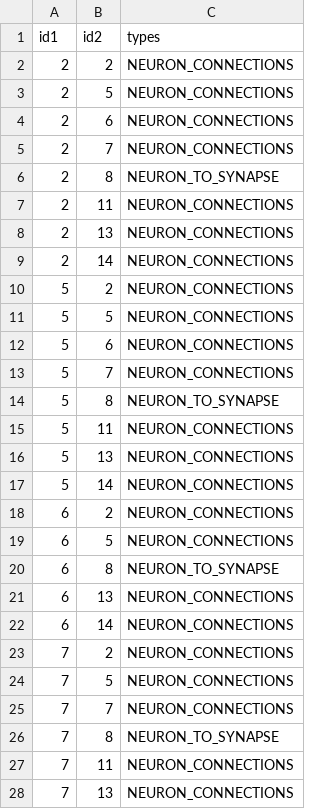
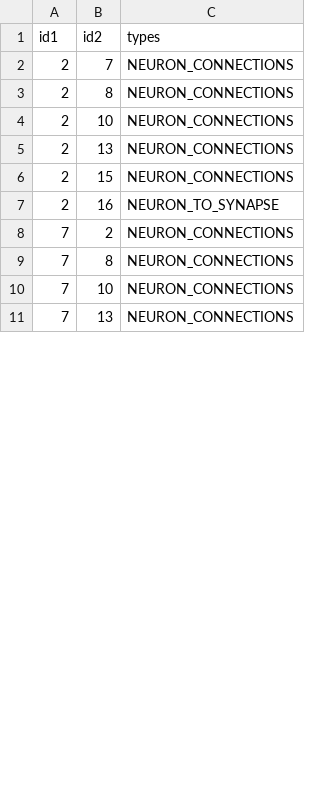
Before and after one commit to PI-Clustering/Code, a CSV file: app/webApp/scripts/graph/edge.csv, drawn as a sheet; only a part is shown; the diff covers the shown part only.

```diff
--- a/app/webApp/scripts/graph/edge.csv
+++ b/app/webApp/scripts/graph/edge.csv
@@ -1,28 +1,11 @@
 id1,id2,types
-2,2,NEURON_CONNECTIONS
-2,5,NEURON_CONNECTIONS
-2,6,NEURON_CONNECTIONS
 2,7,NEURON_CONNECTIONS
-2,8,NEURON_TO_SYNAPSE
-2,11,NEURON_CONNECTIONS
+2,8,NEURON_CONNECTIONS
+2,10,NEURON_CONNECTIONS
 2,13,NEURON_CONNECTIONS
-2,14,NEURON_CONNECTIONS
-5,2,NEURON_CONNECTIONS
-5,5,NEURON_CONNECTIONS
-5,6,NEURON_CONNECTIONS
-5,7,NEURON_CONNECTIONS
-5,8,NEURON_TO_SYNAPSE
-5,11,NEURON_CONNECTIONS
-5,13,NEURON_CONNECTIONS
-5,14,NEURON_CONNECTIONS
-6,2,NEURON_CONNECTIONS
-6,5,NEURON_CONNECTIONS
-6,8,NEURON_TO_SYNAPSE
-6,13,NEURON_CONNECTIONS
-6,14,NEURON_CONNECTIONS
+2,15,NEURON_CONNECTIONS
+2,16,NEURON_TO_SYNAPSE
 7,2,NEURON_CONNECTIONS
-7,5,NEURON_CONNECTIONS
-7,7,NEURON_CONNECTIONS
-7,8,NEURON_TO_SYNAPSE
-7,11,NEURON_CONNECTIONS
+7,8,NEURON_CONNECTIONS
+7,10,NEURON_CONNECTIONS
 7,13,NEURON_CONNECTIONS
```
Also changed, not shown: 14 added rows, 15 removed rows and 18 edited cells elsewhere in this file, app/static/graph_data/edge.csv, app/static/graph_data/node.csv, 2 other files.
